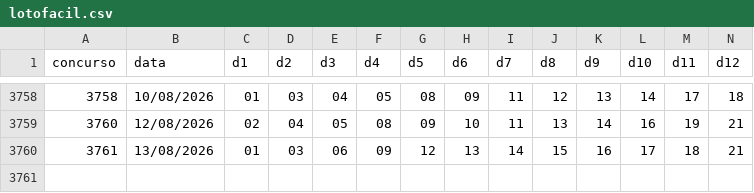
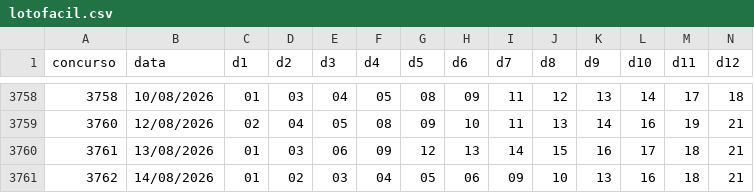
Before and after one commit to heldersontuc-collab/lotofacil-data, a CSV file: data/lotofacil.csv, drawn as a sheet; only a part is shown, gaps mark what is left out; rows hold the shown columns only; the diff names each change by its address in the sheet, - before the commit and + after, or states it on an @@ line.

```diff
--- a/data/lotofacil.csv
+++ b/data/lotofacil.csv
+row 3761: 3762 | 14/08/2026 | 01 | 02 | 03 | 04 | 05 | 06 | 09 | 10 | 13 | 16 | 18 | 21
```
